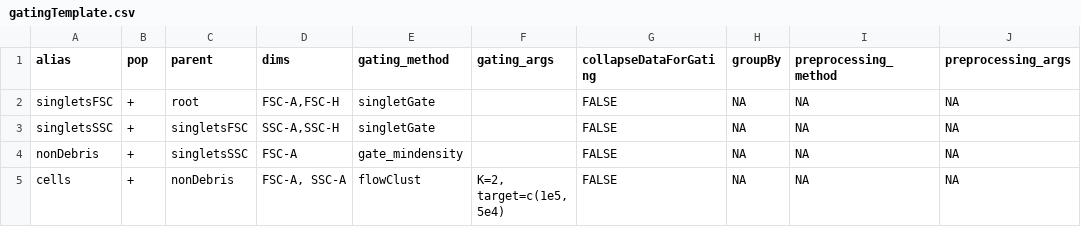
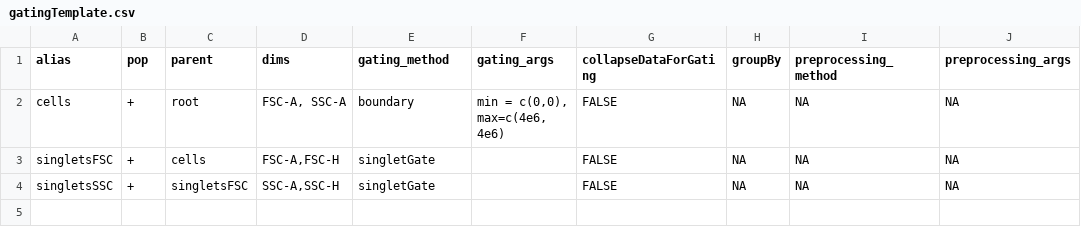
Before and after one commit to A-hedgecock-Flowcore/Caroline_Rproj_FlowCore, a CSV file: openCytoGate/gatingTemplate.csv, drawn as a sheet.

Commit message:
applied automated gating and adjust

```diff
--- a/openCytoGate/gatingTemplate.csv
+++ b/openCytoGate/gatingTemplate.csv
@@ -1,5 +1,4 @@
 alias 	pop	parent	dims	gating_method	gating_args	collapseDataForGating	groupBy	preprocessing_method	preprocessing_args
-singletsFSC	+	root	FSC-A,FSC-H	singletGate		FALSE	NA	NA	NA
+cells	+	root	FSC-A, SSC-A	boundary	min = c(0,0), max=c(4e6, 4e6)	FALSE	NA	NA	NA
+singletsFSC	+	cells	FSC-A,FSC-H	singletGate		FALSE	NA	NA	NA
 singletsSSC	+	singletsFSC	SSC-A,SSC-H	singletGate		FALSE	NA	NA	NA
-nonDebris	+	singletsSSC	FSC-A	gate_mindensity		FALSE	NA	NA	NA
-cells	+	nonDebris	FSC-A, SSC-A	flowClust	K=2, target=c(1e5, 5e4)	FALSE	NA	NA	NA
```
Also changed, not shown: 2 other files.
